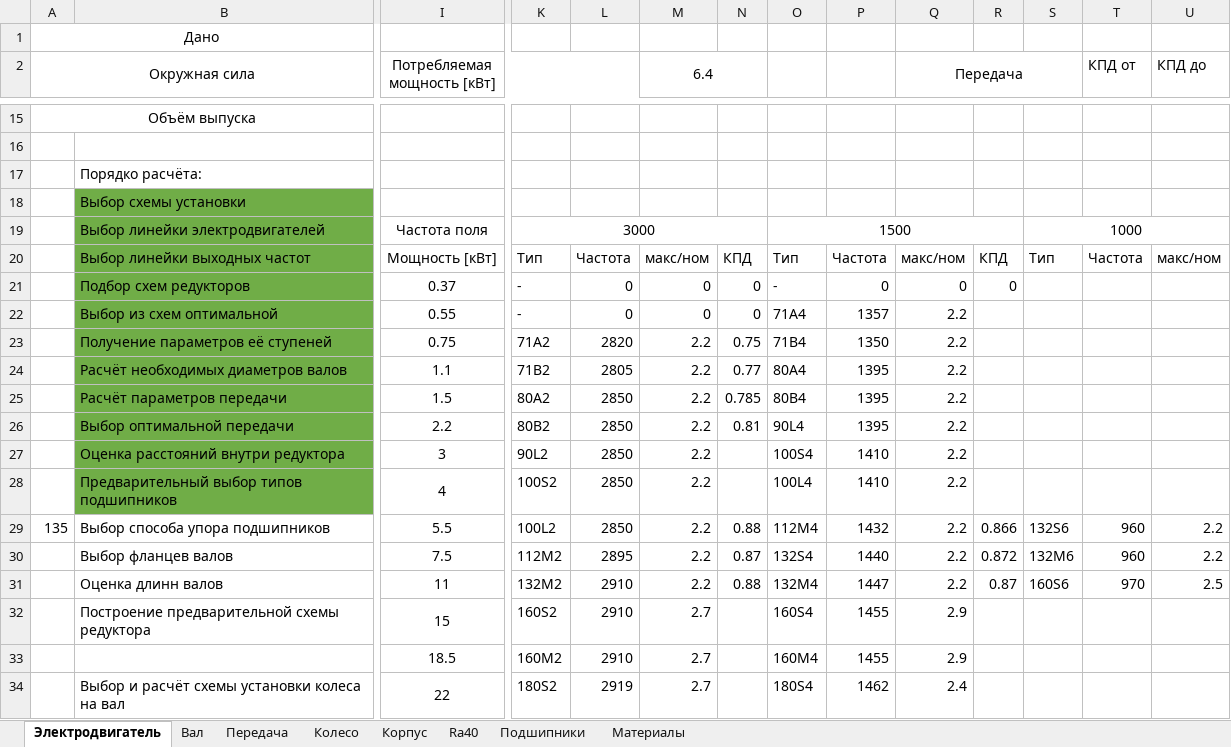
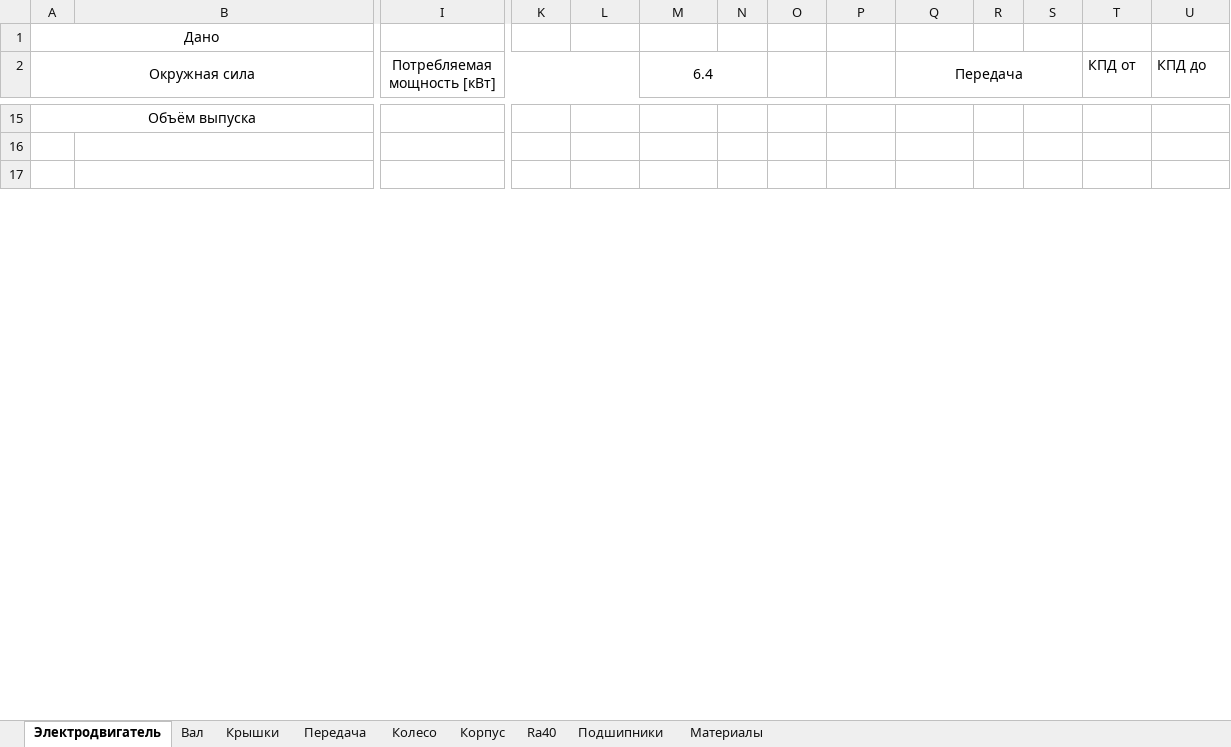
Before and after one commit to kolyaka32/DetalyMachine, an Excel workbook: Расчёт.xlsx, sheet Электродвигатель, drawn as a sheet; only a part is shown, gaps mark what is left out; the shorter side is filled out with more unchanged rows; values as stored, in another font and other column widths than the file's, no borders; removed rows and columns are numbered as before the commit, all else as after; rows hold the shown columns only; the diff covers the shown part only; the diff names each change by its address in the sheet, - before the commit and + after, or states it on an @@ line.

```diff
--- a/Расчёт.xlsx (sheet Электродвигатель)
+++ b/Расчёт.xlsx (sheet Электродвигатель)
+sheet tab: Крышки
-row 17:  | Порядко расчёта:
-row 18:  | Выбор схемы установки
-row 19:  | Выбор линейки электродвигателей | Частота поля | 3000 |  |  |  | 1500 |  |  |  | 1000
-row 20:  | Выбор линейки выходных частот | Мощность [кВт] | Тип | Частота | макс/ном | КПД | Тип | Частота | макс/ном | КПД | Тип | Частота | макс/ном
-row 21:  | Подбор схем редукторов | 0.37 | - | 0 | 0 | 0 | - | 0 | 0 | 0
-row 22:  | Выбор из схем оптимальной | 0.55 | - | 0 | 0 | 0 | 71А4 | 1357 | 2.2
-row 23:  | Получение параметров её ступеней | 0.75 | 71А2 | 2820 | 2.2 | 0.75 | 71B4 | 1350 | 2.2
-row 24:  | Расчёт необходимых диаметров валов | 1.1 | 71B2 | 2805 | 2.2 | 0.77 | 80A4 | 1395 | 2.2
-row 25:  | Расчёт параметров передачи | 1.5 | 80A2 | 2850 | 2.2 | 0.785 | 80B4 | 1395 | 2.2
-row 26:  | Выбор оптимальной передачи | 2.2 | 80B2 | 2850 | 2.2 | 0.81 | 90L4 | 1395 | 2.2
-row 27:  | Оценка расстояний внутри редуктора | 3 | 90L2 | 2850 | 2.2 |  | 100S4 | 1410 | 2.2
-row 28:  | Предварительный выбор типов подшипников | 4 | 100S2 | 2850 | 2.2 |  | 100L4 | 1410 | 2.2
-row 29: 135 | Выбор способа упора подшипников | 5.5 | 100L2 | 2850 | 2.2 | 0.88 | 112M4 | 1432 | 2.2 | 0.866 | 132S6 | 960 | 2.2
-row 30:  | Выбор фланцев валов | 7.5 | 112M2 | 2895 | 2.2 | 0.87 | 132S4 | 1440 | 2.2 | 0.872 | 132M6 | 960 | 2.2
-row 31:  | Оценка длинн валов | 11 | 132M2 | 2910 | 2.2 | 0.88 | 132M4 | 1447 | 2.2 | 0.87 | 160S6 | 970 | 2.5
-row 32:  | Построение предварительной схемы редуктора | 15 | 160S2 | 2910 | 2.7 |  | 160S4 | 1455 | 2.9
-row 33:  |  | 18.5 | 160M2 | 2910 | 2.7 |  | 160M4 | 1455 | 2.9
-row 34:  | Выбор и расчёт схемы установки колеса на вал | 22 | 180S2 | 2919 | 2.7 |  | 180S4 | 1462 | 2.4
```
Also changed, not shown: 30 added rows, 12 removed rows and 1 edited cell elsewhere in this sheet, sheet Колесо, sheet Вал, sheet Корпус, sheet Передача, formulas that keep their value, charts or pictures, 2 other files.
